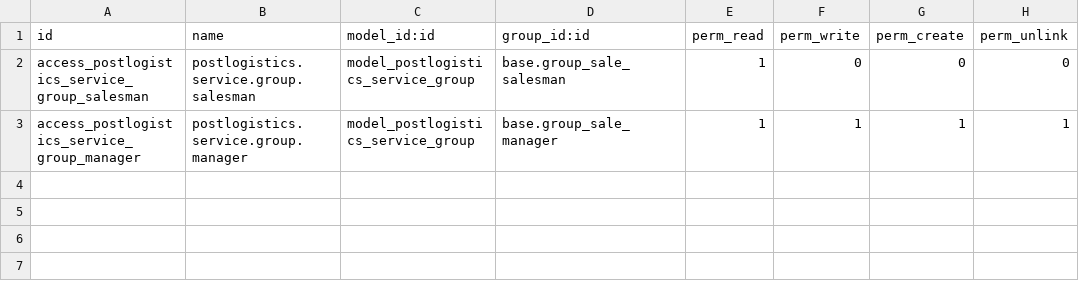
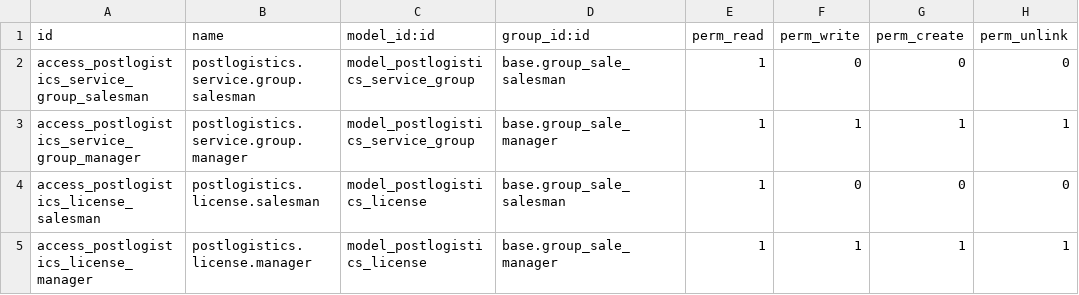
Before and after one commit to sebalix/delivery-carrier, a CSV file: delivery_carrier_label_postlogistics/security/ir.model.access.csv, drawn as a sheet; the diff names each change by its address in the sheet, - before the commit and + after, or states it on an @@ line.

Commit message:
[ADD] security groups for postlogistics licenses
[IMP] PEP8

```diff
--- a/delivery_carrier_label_postlogistics/security/ir.model.access.csv
+++ b/delivery_carrier_label_postlogistics/security/ir.model.access.csv
+row 4: access_postlogistics_license_salesman | postlogistics.license.salesman | model_postlogistics_license | base.group_sale_salesman | 1 | 0 | 0 | 0
+row 5: access_postlogistics_license_manager | postlogistics.license.manager | model_postlogistics_license | base.group_sale_manager | 1 | 1 | 1 | 1
```
Also changed, not shown: 4 other files.
